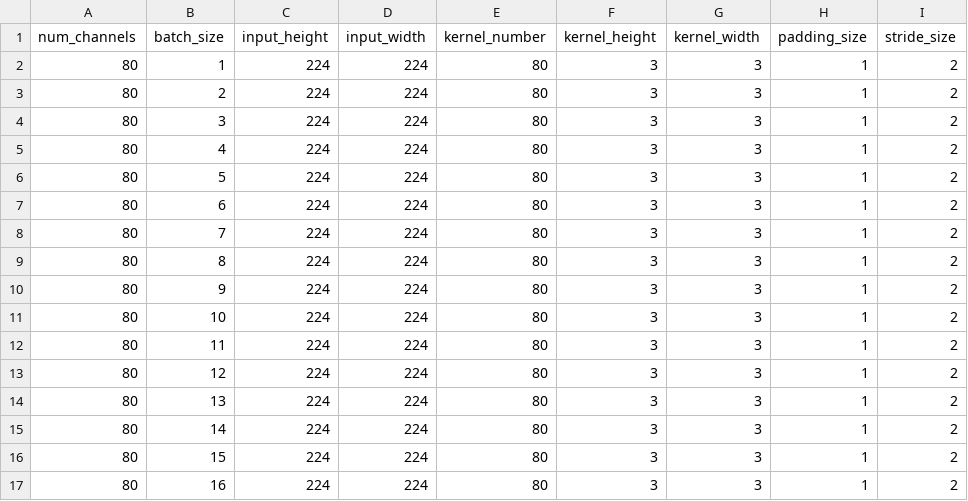
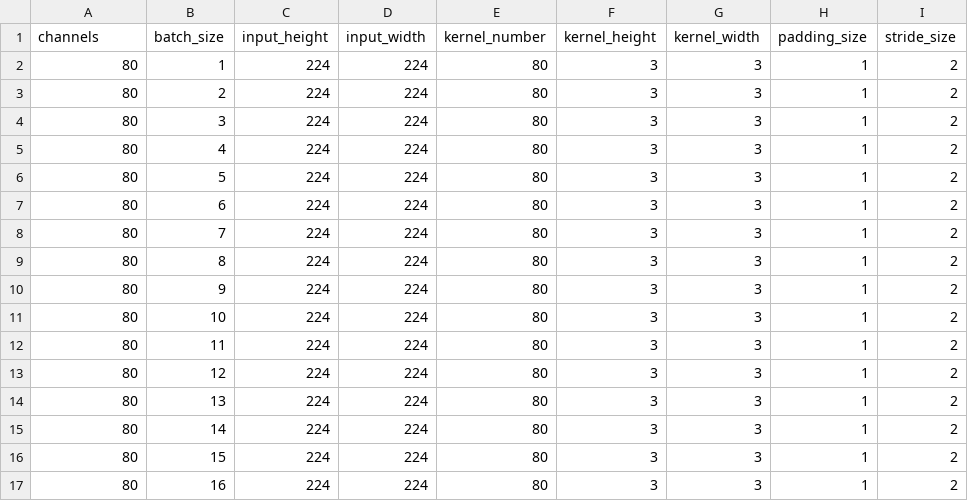
Before and after one commit to lucat1/fast-ternary-convolution, a CSV file: parameters/batch_size_lg.csv, drawn as a sheet.

```diff
--- a/parameters/batch_size_lg.csv
+++ b/parameters/batch_size_lg.csv
@@ -1,2 +1,2 @@
-num_channels,batch_size,input_height,input_width,kernel_number,kernel_height,kernel_width,padding_size,stride_size
+channels,batch_size,input_height,input_width,kernel_number,kernel_height,kernel_width,padding_size,stride_size
 80,1,224,224,80,3,3,1,2
```
Also changed, not shown: parameters/batch_size_md.csv, parameters/channels.csv, 5 other files.
